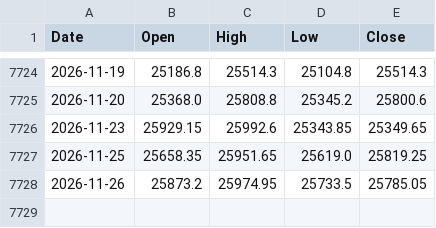
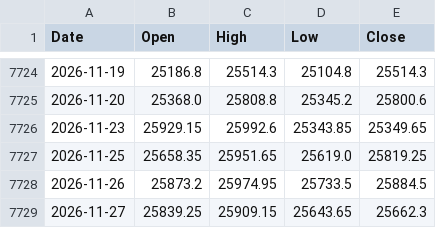
Before and after one commit to chris124839/astro-nifty-dashboard, a CSV file: data/nifty_ohlc.csv, drawn as a sheet; only a part is shown, gaps mark what is left out.

```diff
--- a/data/nifty_ohlc.csv
+++ b/data/nifty_ohlc.csv
@@ -7727,2 +7727,3 @@ Date,Open,High,Low,Close
 2026-11-25,25658.35,25951.65,25619.0,25819.25
-2026-11-26,25873.2,25974.95,25733.5,25785.05
+2026-11-26,25873.2,25974.95,25733.5,25884.5
+2026-11-27,25839.25,25909.15,25643.65,25662.3
```
Also changed, not shown: 1 other file.
